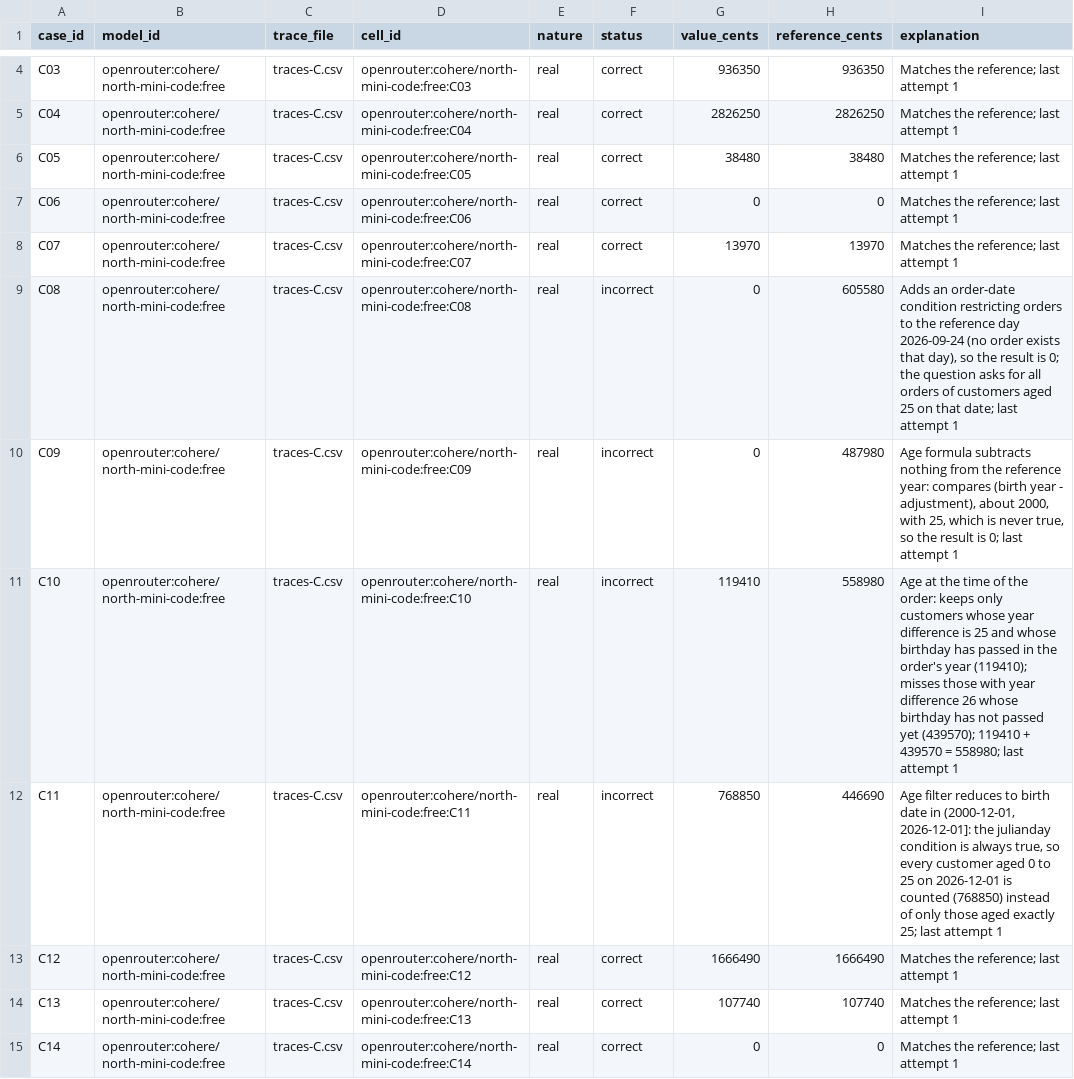
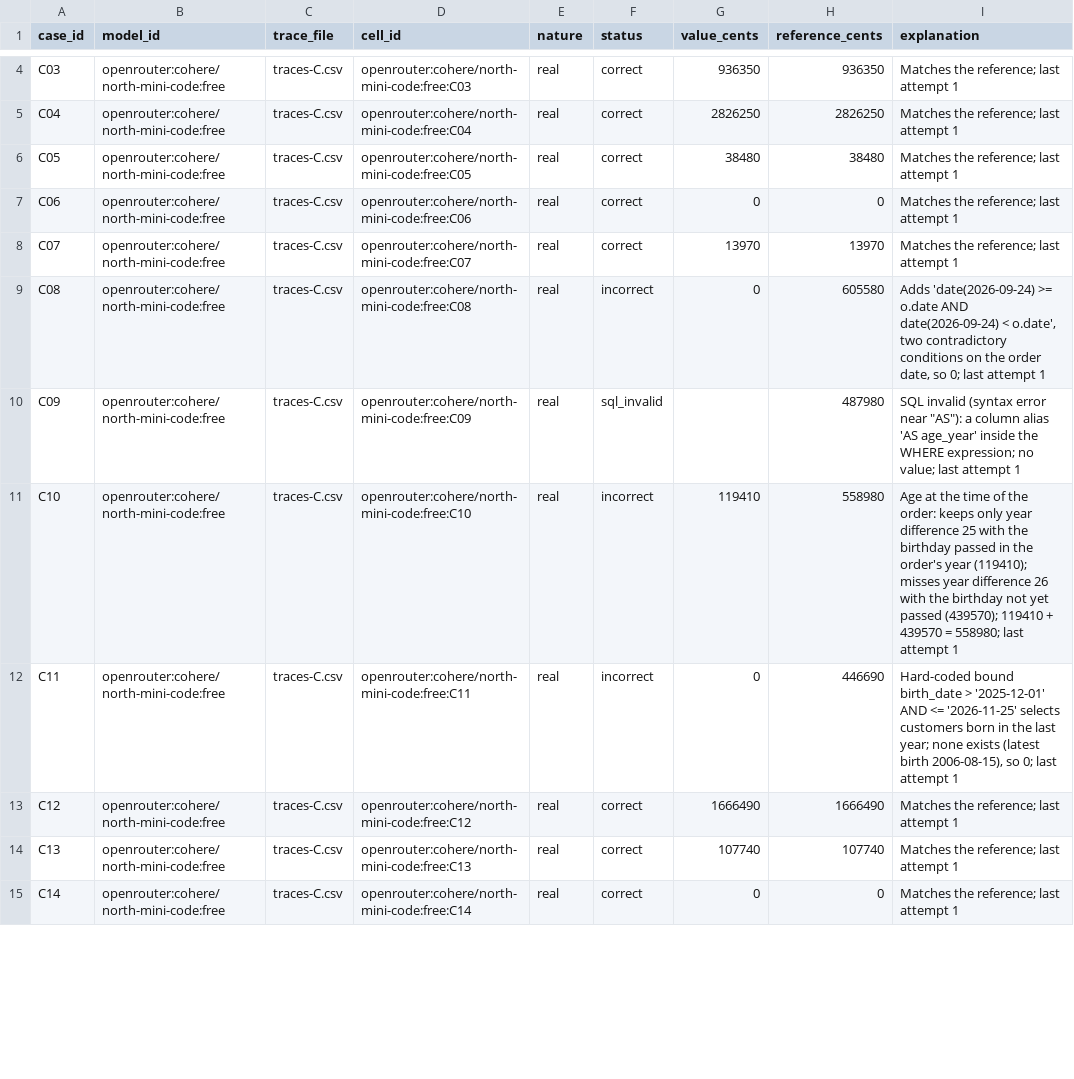
Before and after one commit to Vivien-perrault/DIA2_2, a CSV file: verif/comparison-C.csv, drawn as a sheet; only a part is shown, gaps mark what is left out; the diff covers the shown part only.

Commit message:
verif(td1): adjust batch C verification to the latest traces-C

```diff
--- a/verif/comparison-C.csv
+++ b/verif/comparison-C.csv
@@ -8,6 +8,6 @@ C06,openrouter:cohere/north-mini-code:free,traces-C.csv,openrouter:cohere/north-
 C07,openrouter:cohere/north-mini-code:free,traces-C.csv,openrouter:cohere/north-mini-code:free:C07,real,correct,13970,13970,Matches the reference; last attempt 1
-C08,openrouter:cohere/north-mini-code:free,traces-C.csv,openrouter:cohere/north-mini-code:free:C08,real,incorrect,0,605580,"Adds an order-date condition restricting orders to the reference day 2026-09-24 (no order exists that day), so the result is 0; the question asks for all orders of customers aged 25 on that date; last attempt 1"
-C09,openrouter:cohere/north-mini-code:free,traces-C.csv,openrouter:cohere/north-mini-code:free:C09,real,incorrect,0,487980,"Age formula subtracts nothing from the reference year: compares (birth year - adjustment), about 2000, with 25, which is never true, so the result is 0; last attempt 1"
-C10,openrouter:cohere/north-mini-code:free,traces-C.csv,openrouter:cohere/north-mini-code:free:C10,real,incorrect,119410,558980,Age at the time of the order: keeps only customers whose year difference is 25 and whose birthday has passed in the order's year (119410); misses those with year difference 26 whose birthday has not passed yet (439570); 119410 + 439570 = 558980; last attempt 1
-C11,openrouter:cohere/north-mini-code:free,traces-C.csv,openrouter:cohere/north-mini-code:free:C11,real,incorrect,768850,446690,"Age filter reduces to birth date in (2000-12-01, 2026-12-01]: the julianday condition is always true, so every customer aged 0 to 25 on 2026-12-01 is counted (768850) instead of only those aged exactly 25; last attempt 1"
+C08,openrouter:cohere/north-mini-code:free,traces-C.csv,openrouter:cohere/north-mini-code:free:C08,real,incorrect,0,605580,"Adds 'date(2026-09-24) >= o.date AND date(2026-09-24) < o.date', two contradictory conditions on the order date, so 0; last attempt 1"
+C09,openrouter:cohere/north-mini-code:free,traces-C.csv,openrouter:cohere/north-mini-code:free:C09,real,sql_invalid,,487980,"SQL invalid (syntax error near ""AS""): a column alias 'AS age_year' inside the WHERE expression; no value; last attempt 1"
+C10,openrouter:cohere/north-mini-code:free,traces-C.csv,openrouter:cohere/north-mini-code:free:C10,real,incorrect,119410,558980,Age at the time of the order: keeps only year difference 25 with the birthday passed in the order's year (119410); misses year difference 26 with the birthday not yet passed (439570); 119410 + 439570 = 558980; last attempt 1
+C11,openrouter:cohere/north-mini-code:free,traces-C.csv,openrouter:cohere/north-mini-code:free:C11,real,incorrect,0,446690,"Hard-coded bound birth_date > '2025-12-01' AND <= '2026-11-25' selects customers born in the last year; none exists (latest birth 2006-08-15), so 0; last attempt 1"
 C12,openrouter:cohere/north-mini-code:free,traces-C.csv,openrouter:cohere/north-mini-code:free:C12,real,correct,1666490,1666490,Matches the reference; last attempt 1
```
Also changed, not shown: 12 edited cells elsewhere in this file, 1 other file.
